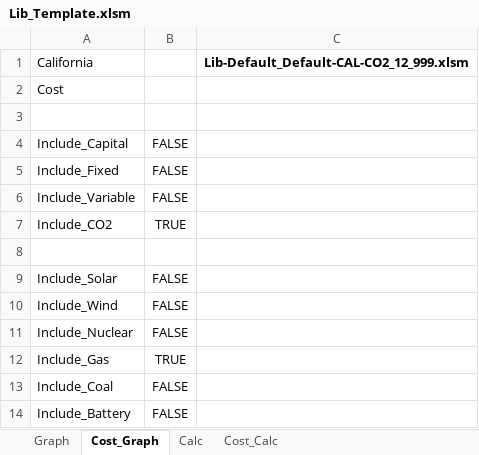
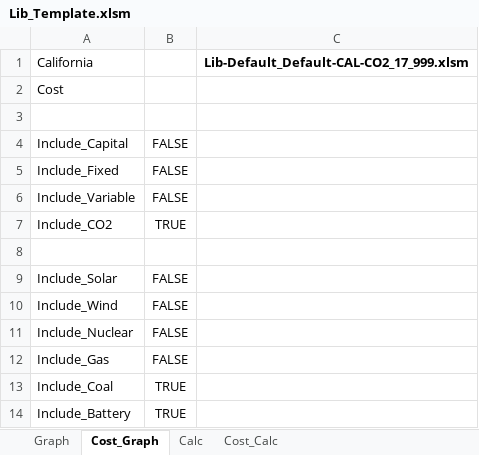
Before and after one commit to cliffgold/Optimize, an Excel workbook: Template/Lib_Template.xlsm, sheet Cost_Graph, drawn as a sheet; values as stored, in another font and other column widths than the file's, no borders; charts and pictures not drawn; the diff names each change by its address in the sheet, - before the commit and + after, or states it on an @@ line.

Commit message:
Fixed Colors.  Pretty now.

```diff
--- a/Template/Lib_Template.xlsm (sheet Cost_Graph)
+++ b/Template/Lib_Template.xlsm (sheet Cost_Graph)
-C1: Lib-Default_Default-CAL-CO2_12_999.xlsm
+C1: Lib-Default_Default-CAL-CO2_17_999.xlsm
-B12: TRUE
+B12: FALSE
-B13:B14: FALSE
+B13:B14: TRUE
```
Also changed, not shown: sheet Graph, sheet Calc, charts or pictures.
